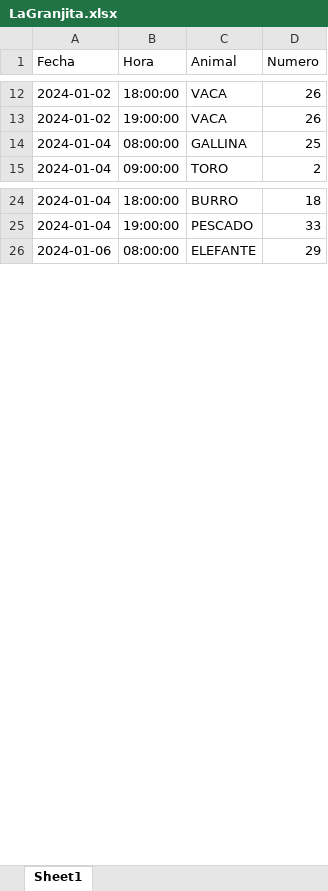
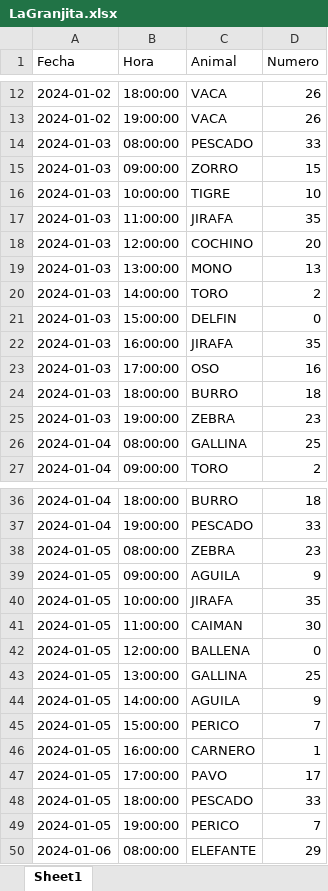
Before and after one commit to GabozAlex/PrediccionNumeros, an Excel workbook: data/LaGranjita.xlsx, sheet Sheet1, drawn as a sheet; only a part is shown, gaps mark what is left out; values as stored, in another font and other column widths than the file's, no borders; the diff covers the shown part only; the diff names each change by its address in the sheet, - before the commit and + after, or states it on an @@ line.

```diff
--- a/data/LaGranjita.xlsx (sheet Sheet1)
+++ b/data/LaGranjita.xlsx (sheet Sheet1)
+row 14: 2024-01-03 | 08:00:00 | PESCADO | 33
+row 15: 2024-01-03 | 09:00:00 | ZORRO | 15
+row 16: 2024-01-03 | 10:00:00 | TIGRE | 10
+row 17: 2024-01-03 | 11:00:00 | JIRAFA | 35
+row 18: 2024-01-03 | 12:00:00 | COCHINO | 20
+row 19: 2024-01-03 | 13:00:00 | MONO | 13
+row 20: 2024-01-03 | 14:00:00 | TORO | 2
+row 21: 2024-01-03 | 15:00:00 | DELFIN | 0
+row 22: 2024-01-03 | 16:00:00 | JIRAFA | 35
+row 23: 2024-01-03 | 17:00:00 | OSO | 16
+row 24: 2024-01-03 | 18:00:00 | BURRO | 18
+row 25: 2024-01-03 | 19:00:00 | ZEBRA | 23
+row 38: 2024-01-05 | 08:00:00 | ZEBRA | 23
+row 39: 2024-01-05 | 09:00:00 | AGUILA | 9
+row 40: 2024-01-05 | 10:00:00 | JIRAFA | 35
+row 41: 2024-01-05 | 11:00:00 | CAIMAN | 30
+row 42: 2024-01-05 | 12:00:00 | BALLENA | 0
+row 43: 2024-01-05 | 13:00:00 | GALLINA | 25
+row 44: 2024-01-05 | 14:00:00 | AGUILA | 9
+row 45: 2024-01-05 | 15:00:00 | PERICO | 7
+row 46: 2024-01-05 | 16:00:00 | CARNERO | 1
+row 47: 2024-01-05 | 17:00:00 | PAVO | 17
+row 48: 2024-01-05 | 18:00:00 | PESCADO | 33
+row 49: 2024-01-05 | 19:00:00 | PERICO | 7
```
Also changed, not shown: 152 added rows elsewhere in this sheet, data/LottoActivoINT.xlsx, data/LottoActivoRD.xlsx, 4 other files.
